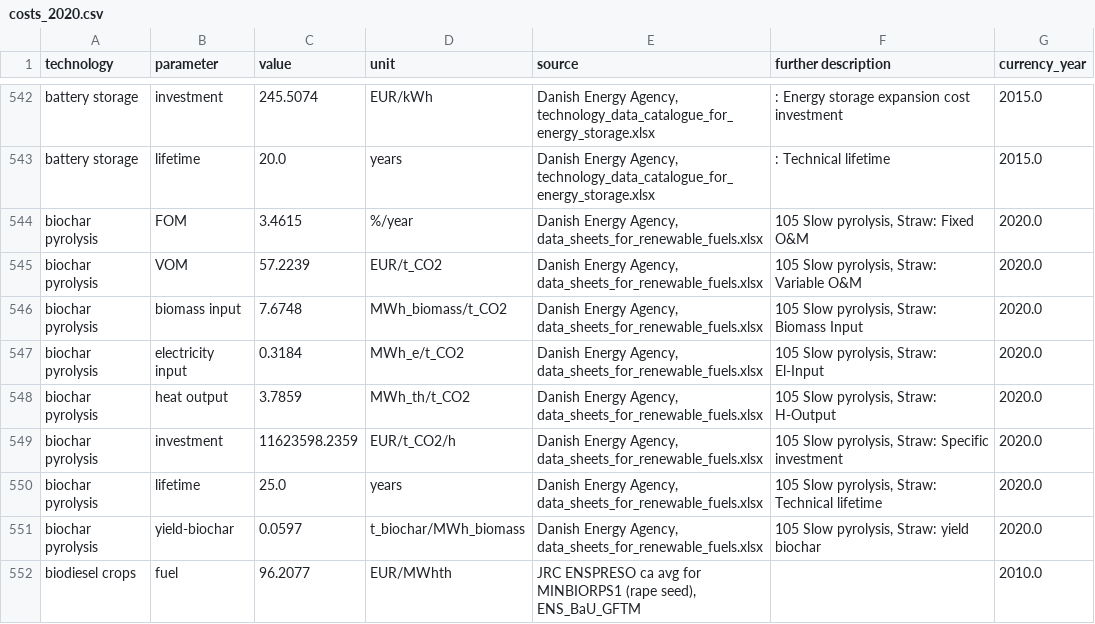
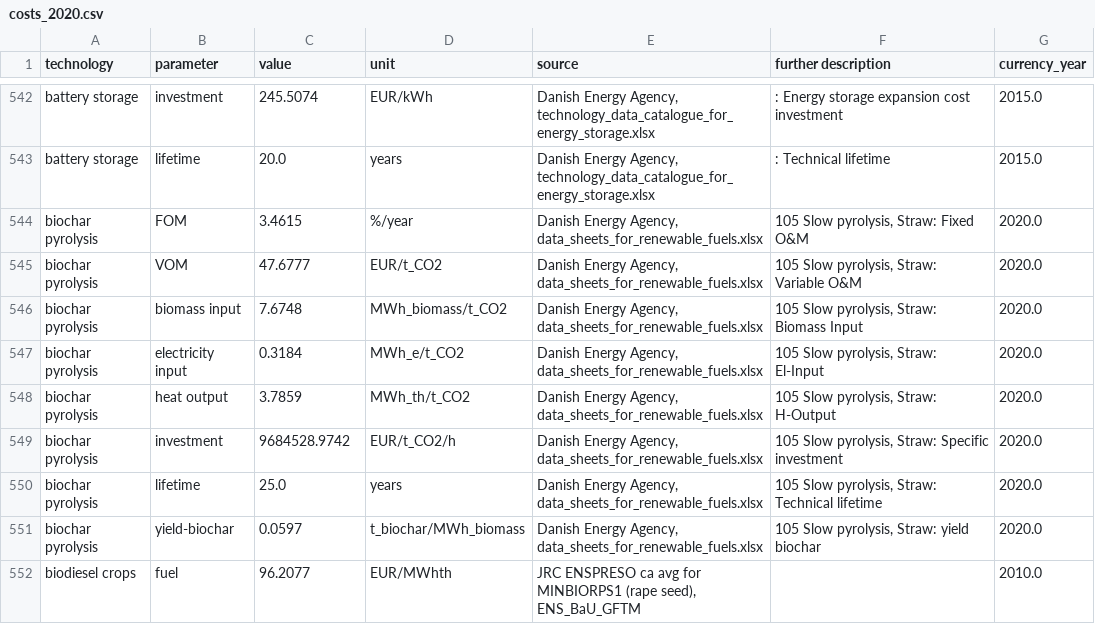
Before and after one commit to BertoGBG/technology-data, a CSV file: outputs/costs_2020.csv, drawn as a sheet; only a part is shown, gaps mark what is left out.

```diff
--- a/outputs/costs_2020.csv
+++ b/outputs/costs_2020.csv
@@ -550,3 +550,3 @@ battery storage,lifetime,20.0,years,"Danish Energy Agency, technology_data_catal
 biochar pyrolysis,FOM,3.4615,%/year,"Danish Energy Agency, data_sheets_for_renewable_fuels.xlsx","105 Slow pyrolysis, Straw:  Fixed O&M",2020.0
-biochar pyrolysis,VOM,57.2239,EUR/t_CO2,"Danish Energy Agency, data_sheets_for_renewable_fuels.xlsx","105 Slow pyrolysis, Straw:  Variable O&M",2020.0
+biochar pyrolysis,VOM,47.6777,EUR/t_CO2,"Danish Energy Agency, data_sheets_for_renewable_fuels.xlsx","105 Slow pyrolysis, Straw:  Variable O&M",2020.0
 biochar pyrolysis,biomass input,7.6748,MWh_biomass/t_CO2,"Danish Energy Agency, data_sheets_for_renewable_fuels.xlsx","105 Slow pyrolysis, Straw:  Biomass Input",2020.0
@@ -554,3 +554,3 @@ biochar pyrolysis,electricity input,0.3184,MWh_e/t_CO2,"Danish Energy Agency, da
 biochar pyrolysis,heat output,3.7859,MWh_th/t_CO2,"Danish Energy Agency, data_sheets_for_renewable_fuels.xlsx","105 Slow pyrolysis, Straw:  H-Output",2020.0
-biochar pyrolysis,investment,11623598.2359,EUR/t_CO2/h,"Danish Energy Agency, data_sheets_for_renewable_fuels.xlsx","105 Slow pyrolysis, Straw:  Specific investment",2020.0
+biochar pyrolysis,investment,9684528.9742,EUR/t_CO2/h,"Danish Energy Agency, data_sheets_for_renewable_fuels.xlsx","105 Slow pyrolysis, Straw:  Specific investment",2020.0
 biochar pyrolysis,lifetime,25.0,years,"Danish Energy Agency, data_sheets_for_renewable_fuels.xlsx","105 Slow pyrolysis, Straw:  Technical lifetime",2020.0
```
Also changed, not shown: outputs/costs_2025.csv, outputs/costs_2030.csv, 4 other files.
